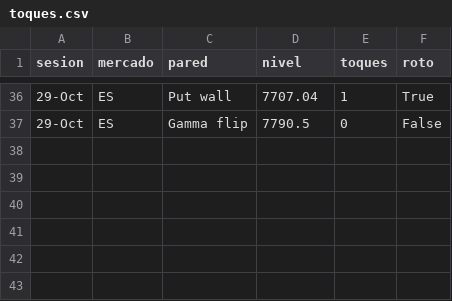
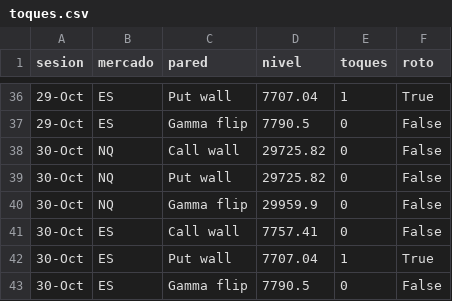
Before and after one commit to gagoernesto6-byte/centro-trading, a CSV file: datos/gex/toques.csv, drawn as a sheet; only a part is shown, gaps mark what is left out; the diff names each change by its address in the sheet, - before the commit and + after, or states it on an @@ line.

```diff
--- a/datos/gex/toques.csv
+++ b/datos/gex/toques.csv
+row 38: 30-Oct | NQ | Call wall | 29725.82 | 0 | False
+row 39: 30-Oct | NQ | Put wall | 29725.82 | 0 | False
+row 40: 30-Oct | NQ | Gamma flip | 29959.9 | 0 | False
+row 41: 30-Oct | ES | Call wall | 7757.41 | 0 | False
+row 42: 30-Oct | ES | Put wall | 7707.04 | 1 | True
+row 43: 30-Oct | ES | Gamma flip | 7790.5 | 0 | False
```
Also changed, not shown: 4 other files.
